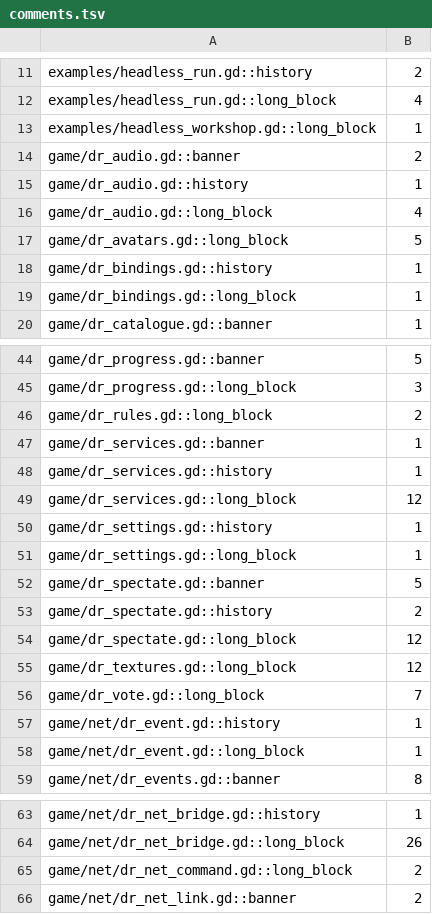
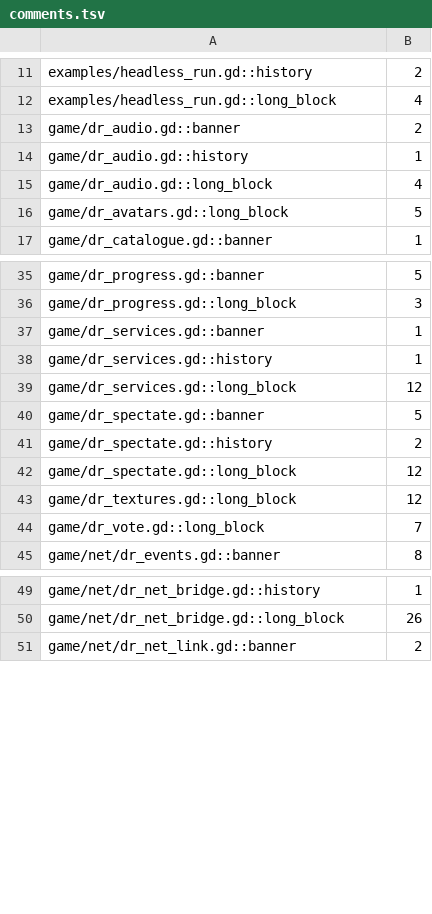
Before and after one commit to gamemann/mg-deathrun, a TSV file: ci/efficiency/comments.tsv, drawn as a sheet; only a part is shown, gaps mark what is left out; the diff covers the shown part only.

```diff
--- a/ci/efficiency/comments.tsv
+++ b/ci/efficiency/comments.tsv
@@ -12,3 +12,2 @@ examples/headless_run.gd::history	2
 examples/headless_run.gd::long_block	4
-examples/headless_workshop.gd::long_block	1
 game/dr_audio.gd::banner	2
@@ -17,4 +16,2 @@ game/dr_audio.gd::long_block	4
 game/dr_avatars.gd::long_block	5
-game/dr_bindings.gd::history	1
-game/dr_bindings.gd::long_block	1
 game/dr_catalogue.gd::banner	1
@@ -45,3 +36,2 @@ game/dr_progress.gd::banner	5
 game/dr_progress.gd::long_block	3
-game/dr_rules.gd::long_block	2
 game/dr_services.gd::banner	1
@@ -49,4 +39,2 @@ game/dr_services.gd::history	1
 game/dr_services.gd::long_block	12
-game/dr_settings.gd::history	1
-game/dr_settings.gd::long_block	1
 game/dr_spectate.gd::banner	5
@@ -56,4 +44,2 @@ game/dr_textures.gd::long_block	12
 game/dr_vote.gd::long_block	7
-game/net/dr_event.gd::history	1
-game/net/dr_event.gd::long_block	1
 game/net/dr_events.gd::banner	8
@@ -64,3 +50,2 @@ game/net/dr_net_bridge.gd::history	1
 game/net/dr_net_bridge.gd::long_block	26
-game/net/dr_net_command.gd::long_block	2
 game/net/dr_net_link.gd::banner	2
```
Also changed, not shown: 15 removed rows elsewhere in this file, 19 other files.
